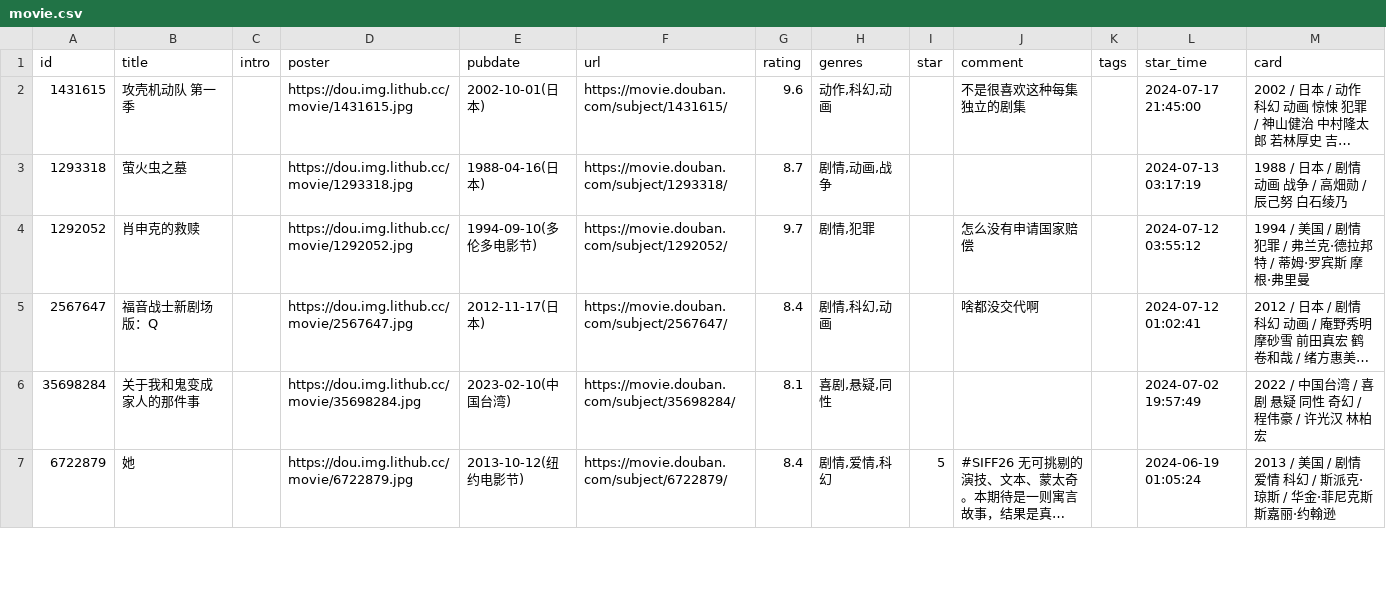
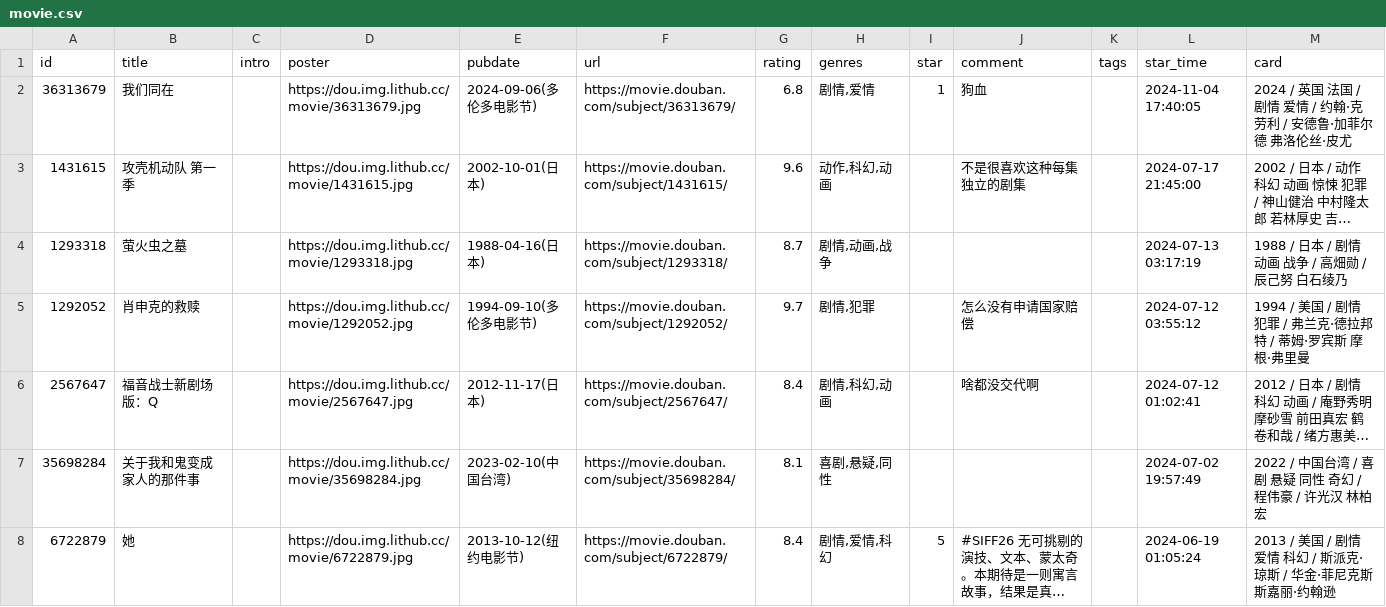
Before and after one commit to zcysxy/doumark-action, a CSV file: data/douban/movie.csv, drawn as a sheet; only a part is shown; long unchanged cells end in …; the diff names each change by its address in the sheet, - before the commit and + after, or states it on an @@ line.

Commit message:
chore: update douban data

```diff
--- a/data/douban/movie.csv
+++ b/data/douban/movie.csv
+row 2: 36313679 | 我们同在 |  | https://dou.img.lithub.cc/movie/36313679.jpg | 2024-09-06(多伦多电影节) | https://movie.douban.com/subject/36313679/ | 6.8 | 剧情,爱情 | 1 | 狗血 |  | 2024-11-04 17:40:05 | 2024 / 英国 法国 / 剧情 爱情 / 约翰·克劳利 / 安德鲁·加菲尔德 弗洛伦丝·皮尤
```
Also changed, not shown: data/douban/music.csv.
